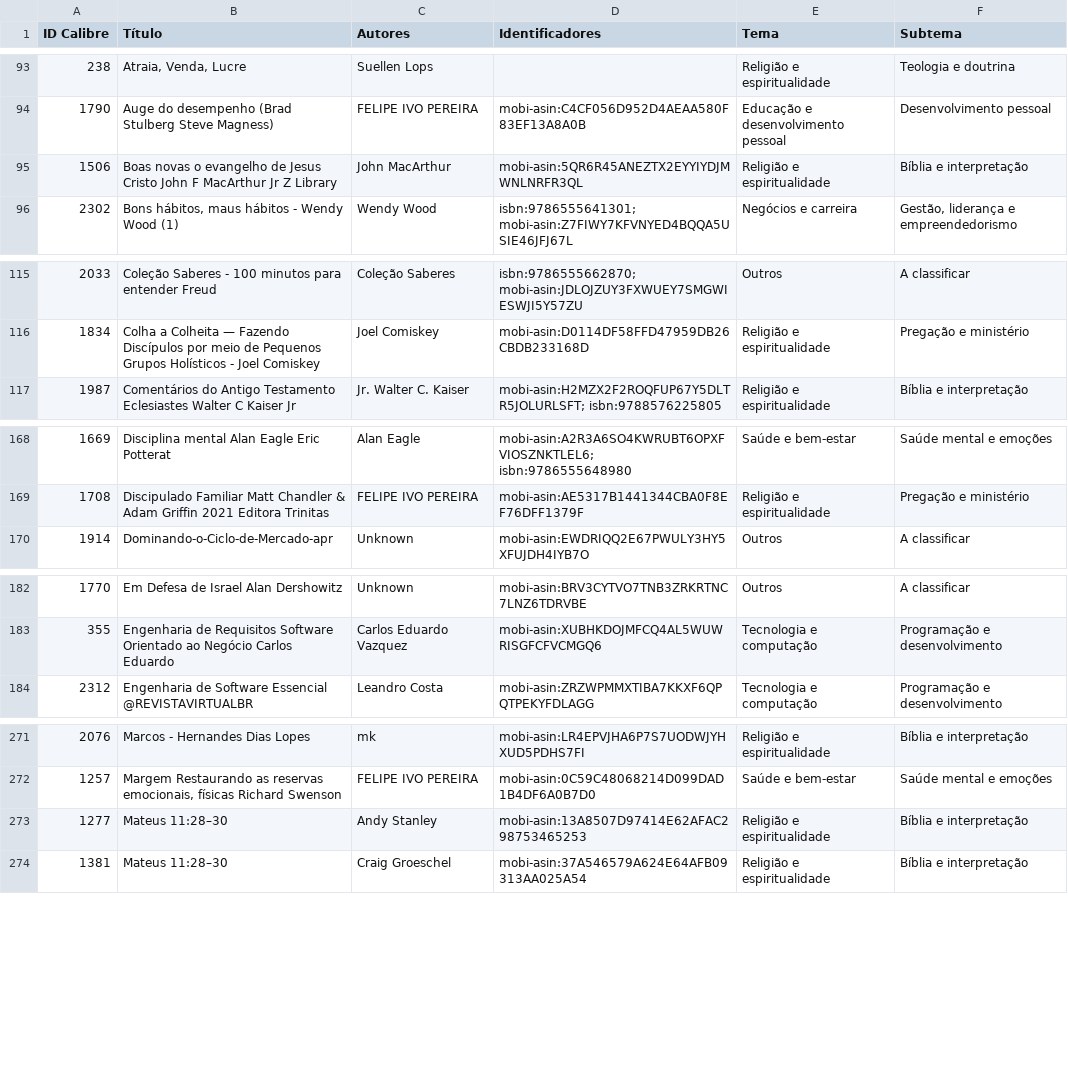
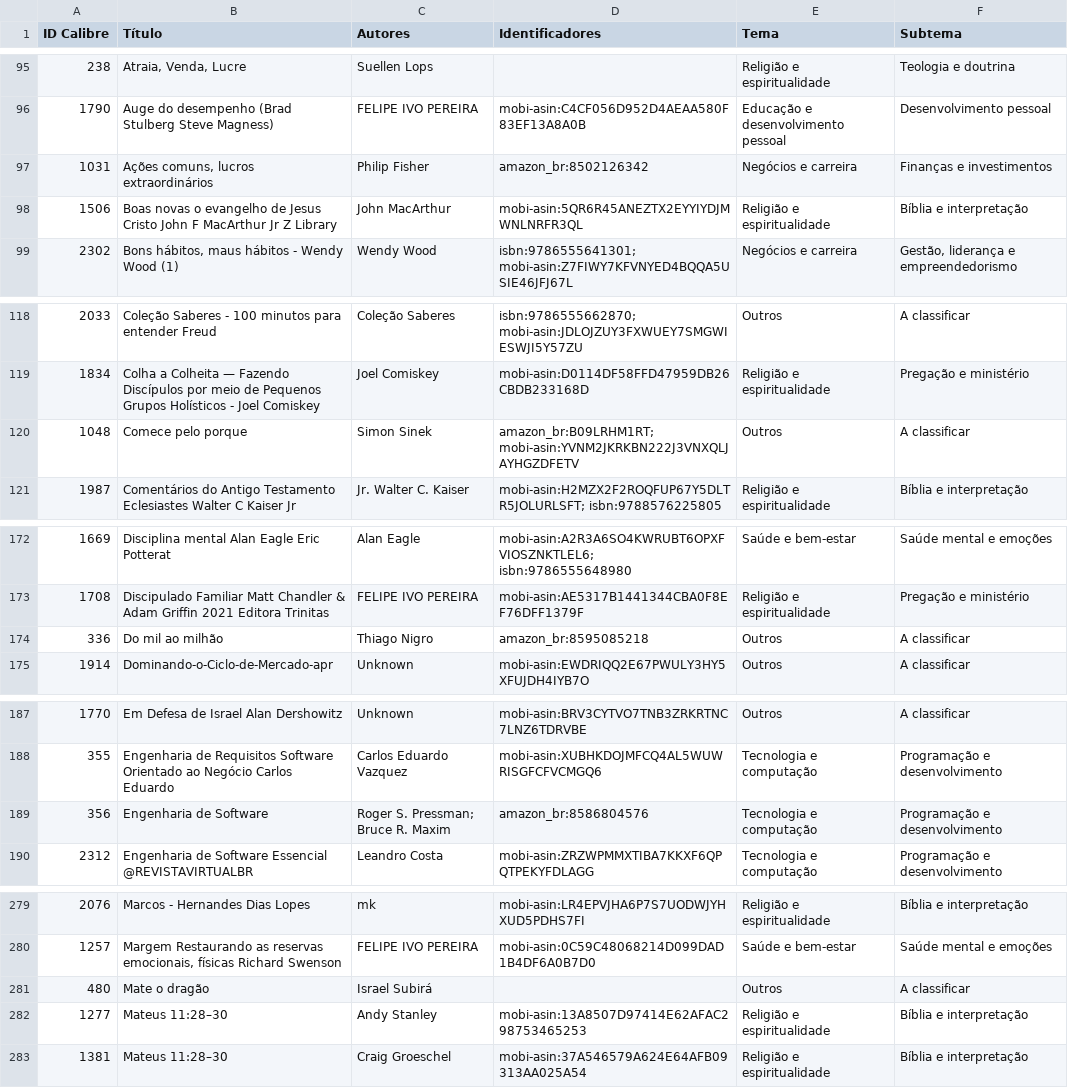
Before and after one commit to devfilipeivopereira/ebooks_epub, a CSV file: DESCRICOES_PENDENTES.csv, drawn as a sheet; only a part is shown, gaps mark what is left out; the diff covers the shown part only; the diff names each change by its address in the sheet, - before the commit and + after, or states it on an @@ line.

```diff
--- a/DESCRICOES_PENDENTES.csv
+++ b/DESCRICOES_PENDENTES.csv
+row 97: 1031 | Ações comuns, lucros extraordinários | Philip Fisher | amazon_br:8502126342 | Negócios e carreira | Finanças e investimentos
+row 120: 1048 | Comece pelo porque | Simon Sinek | amazon_br:B09LRHM1RT; mobi-asin:YVNM2JKRKBN222J3VNXQLJAYHGZDFETV | Outros | A classificar
+row 174: 336 | Do mil ao milhão | Thiago Nigro | amazon_br:8595085218 | Outros | A classificar
+row 189: 356 | Engenharia de Software | Roger S. Pressman; Bruce R. Maxim | amazon_br:8586804576 | Tecnologia e computação | Programação e desenvolvimento
+row 281: 480 | Mate o dragão | Israel Subirá |  | Outros | A classificar
```
Also changed, not shown: 4 added rows and 9 removed rows elsewhere in this file, DECISOES_AMAZON.csv, 8 other files.
